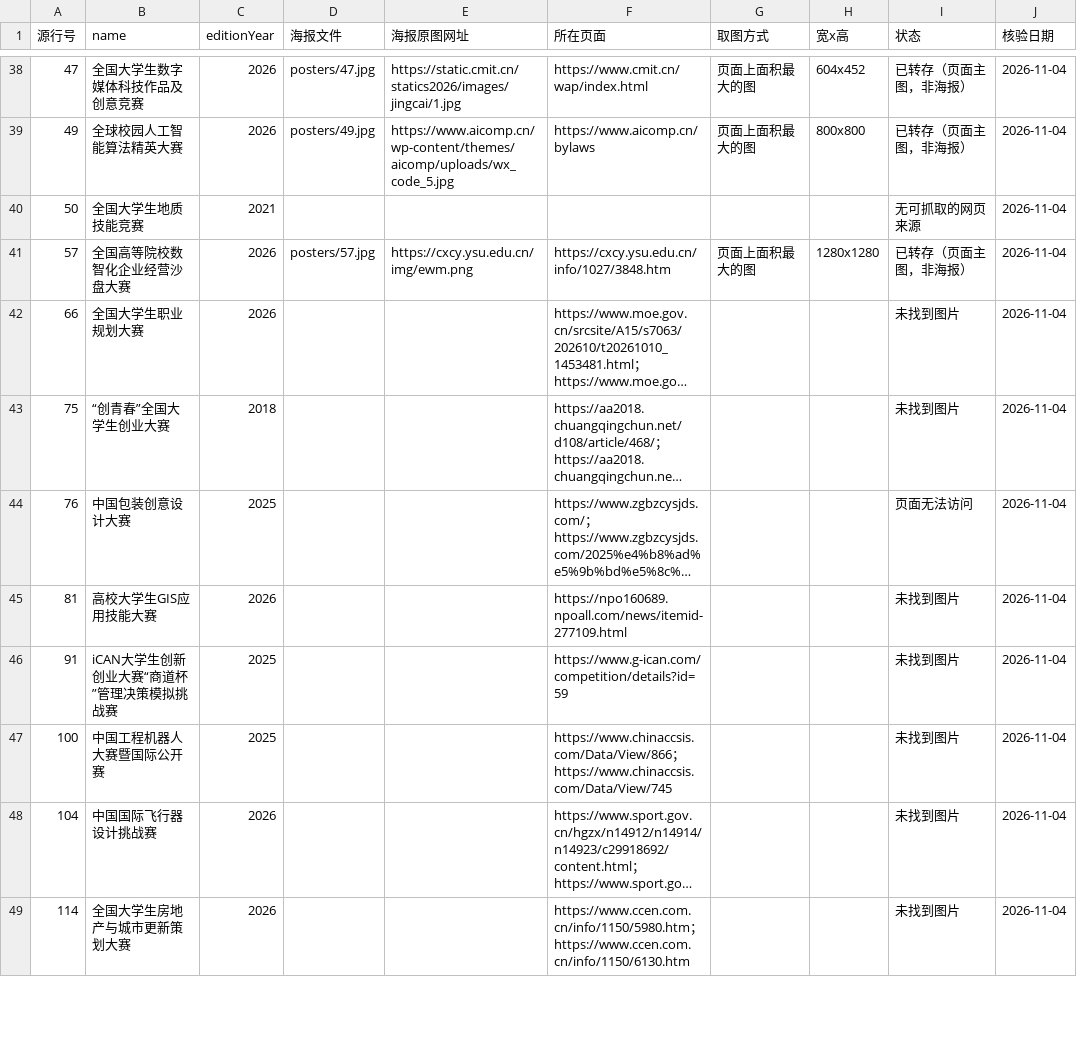
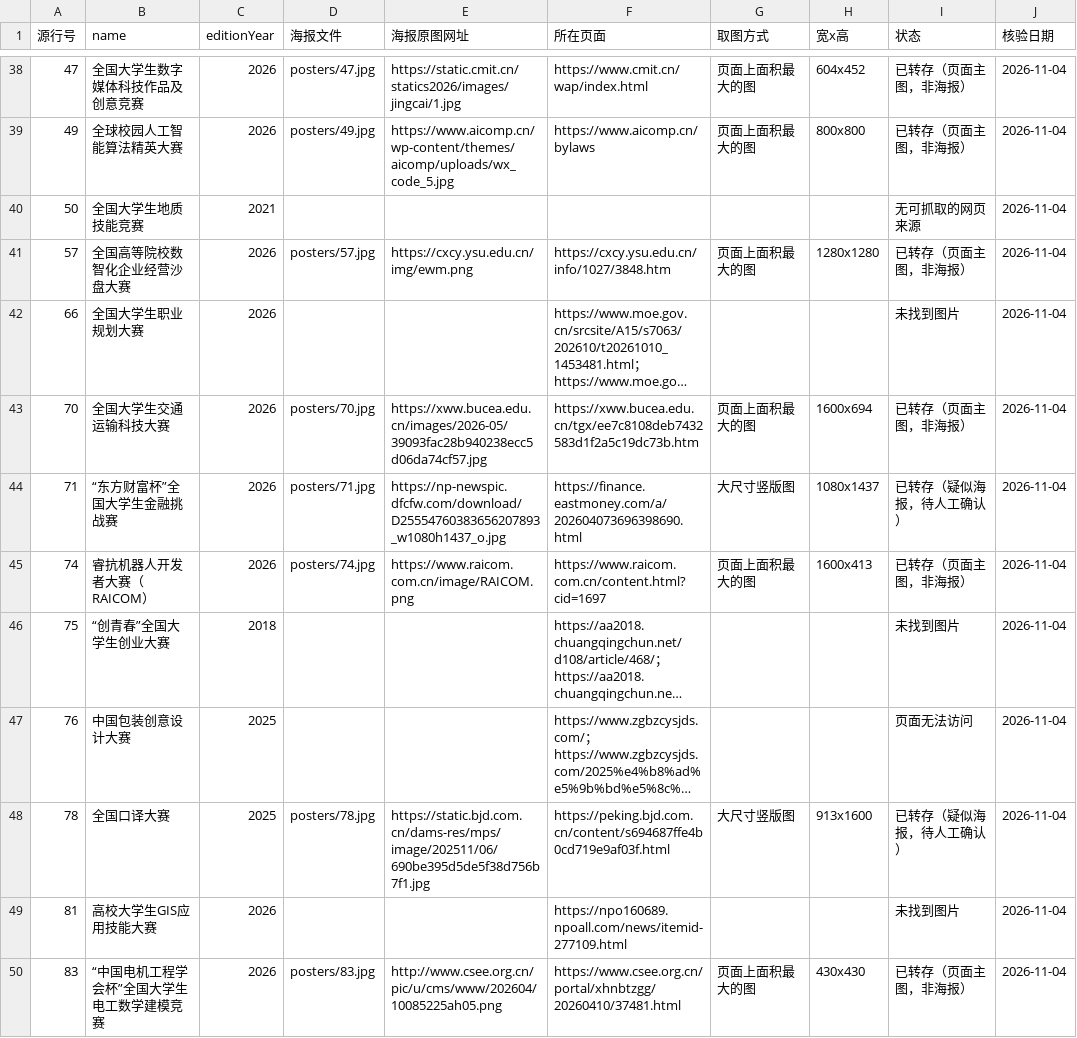
Before and after one commit to HarperCA/college-competition-database, a CSV file: data/学生比赛名录/海报/海报清单.csv, drawn as a sheet; only a part is shown, gaps mark what is left out; the shorter side is filled out with more unchanged rows; long unchanged cells end in …; the diff covers the shown part only; the diff names each change by its address in the sheet, - before the commit and + after, or states it on an @@ line.

```diff
--- a/data/学生比赛名录/海报/海报清单.csv
+++ b/data/学生比赛名录/海报/海报清单.csv
+row 43: 70 | 全国大学生交通运输科技大赛 | 2026 | posters/70.jpg | https://xww.bucea.edu.cn/images/2026-05/39093fac28b940238ecc5d06da74cf57.jpg | https://xww.bucea.edu.cn/tgx/ee7c8108deb7432583d1f2a5c19dc73b.htm | 页面上面积最大的图 | 1600x694 | 已转存（页面主图，非海报） | 2026-11-04
+row 44: 71 | “东方财富杯”全国大学生金融挑战赛 | 2026 | posters/71.jpg | https://np-newspic.dfcfw.com/download/D25554760383656207893_w1080h1437_o.jpg | https://finance.eastmoney.com/a/202604073696398690.html | 大尺寸竖版图 | 1080x1437 | 已转存（疑似海报，待人工确认） | 2026-11-04
+row 45: 74 | 睿抗机器人开发者大赛（RAICOM） | 2026 | posters/74.jpg | https://www.raicom.com.cn/image/RAICOM.png | https://www.raicom.com.cn/content.html?cid=1697 | 页面上面积最大的图 | 1600x413 | 已转存（页面主图，非海报） | 2026-11-04
+row 48: 78 | 全国口译大赛 | 2025 | posters/78.jpg | https://static.bjd.com.cn/dams-res/mps/image/202511/06/690be395d5de5f38d756b7f1.jpg | https://peking.bjd.com.cn/content/s694687ffe4b0cd719e9af03f.html | 大尺寸竖版图 | 913x1600 | 已转存（疑似海报，待人工确认） | 2026-11-04
+row 50: 83 | “中国电机工程学会杯”全国大学生电工数学建模竞赛 | 2026 | posters/83.jpg | http://www.csee.org.cn/pic/u/cms/www/202604/10085225ah05.png | https://www.csee.org.cn/portal/xhnbtzgg/20260410/37481.html | 页面上面积最大的图 | 430x430 | 已转存（页面主图，非海报） | 2026-11-04
```
Also changed, not shown: 5 added rows elsewhere in this file, 10 other files.
